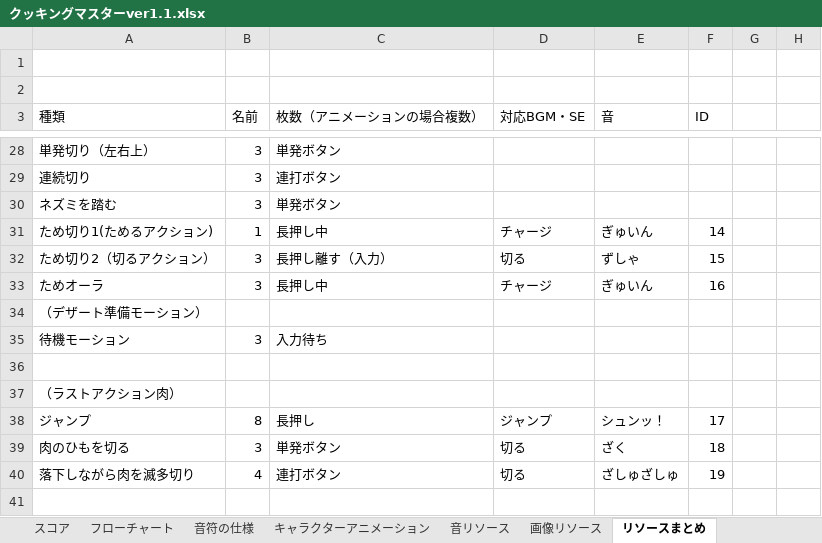
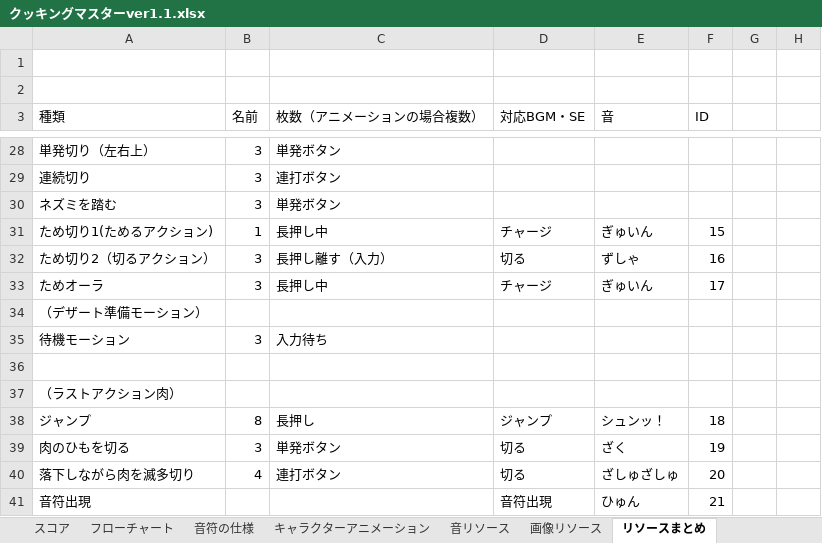
Before and after one commit to yokota0717/cooking, an Excel workbook: クッキングマスターver1.1.xlsx, sheet リソースまとめ, drawn as a sheet; only a part is shown, gaps mark what is left out; values as stored, in another font and other column widths than the file's, no borders; the diff covers the shown part only; the diff names each change by its address in the sheet, - before the commit and + after, or states it on an @@ line.

```diff
--- a/クッキングマスターver1.1.xlsx (sheet リソースまとめ)
+++ b/クッキングマスターver1.1.xlsx (sheet リソースまとめ)
-F31 (ID): 14
+F31 (ID): 15
-F32 (ID): 15
+F32 (ID): 16
-F33 (ID): 16
+F33 (ID): 17
-F38 (ID): 17
+F38 (ID): 18
-F39 (ID): 18
+F39 (ID): 19
-F40 (ID): 19
+F40 (ID): 20
+row 41: 音符出現 |  |  | 音符出現 | ひゅん | 21
```
Also changed, not shown: 15 edited cells elsewhere in this sheet, charts or pictures, 3 other files.
